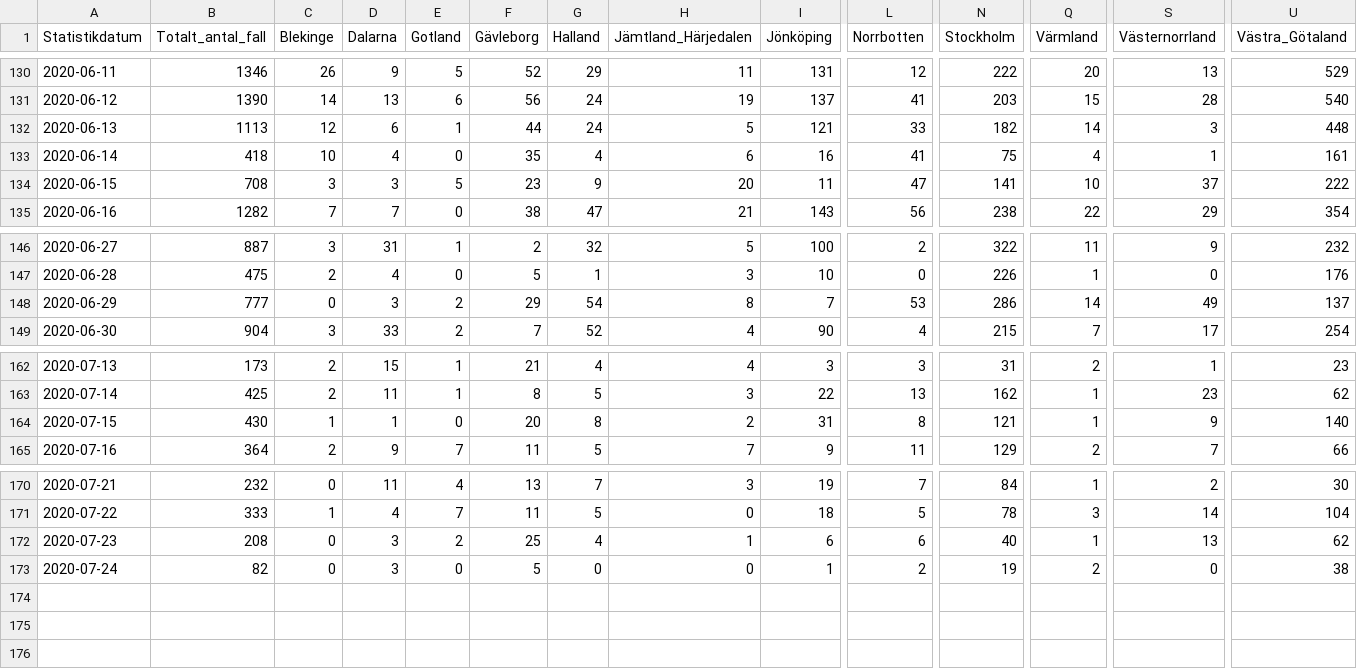
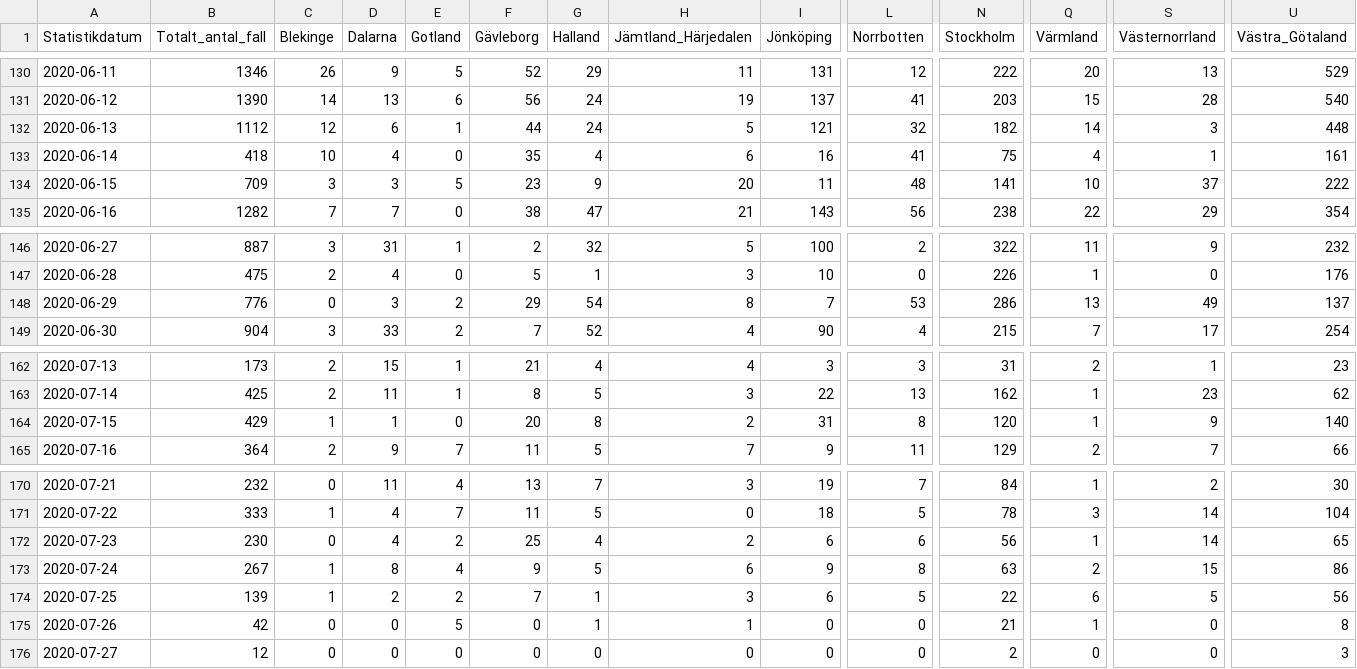
Before and after one commit to shortlisted/covid-19-sweden, a CSV file: cases_by_date_and_region.csv, drawn as a sheet; only a part is shown, gaps mark what is left out; rows hold the shown columns only; the diff covers the shown part only; the diff names each change by its address in the sheet, - before the commit and + after, or states it on an @@ line.

Commit message:
July 27, Swedish covid-19 data

```diff
--- a/cases_by_date_and_region.csv
+++ b/cases_by_date_and_region.csv
-B132 (Totalt_antal_fall): 1113
+B132 (Totalt_antal_fall): 1112
-L132 (Norrbotten): 33
+L132 (Norrbotten): 32
-B134 (Totalt_antal_fall): 708
+B134 (Totalt_antal_fall): 709
-L134 (Norrbotten): 47
+L134 (Norrbotten): 48
-B148 (Totalt_antal_fall): 777
+B148 (Totalt_antal_fall): 776
-Q148 (Värmland): 14
+Q148 (Värmland): 13
-B164 (Totalt_antal_fall): 430
+B164 (Totalt_antal_fall): 429
-N164 (Stockholm): 121
+N164 (Stockholm): 120
-B172 (Totalt_antal_fall): 208
+B172 (Totalt_antal_fall): 230
-D172 (Dalarna): 3
+D172 (Dalarna): 4
-H172 (Jämtland_Härjedalen): 1
+H172 (Jämtland_Härjedalen): 2
-N172 (Stockholm): 40
+N172 (Stockholm): 56
-S172 (Västernorrland): 13
+S172 (Västernorrland): 14
-U172 (Västra_Götaland): 62
+U172 (Västra_Götaland): 65
-B173 (Totalt_antal_fall): 82
+B173 (Totalt_antal_fall): 267
-C173 (Blekinge): 0
+C173 (Blekinge): 1
-D173 (Dalarna): 3
+D173 (Dalarna): 8
-E173 (Gotland): 0
+E173 (Gotland): 4
-F173 (Gävleborg): 5
+F173 (Gävleborg): 9
-G173 (Halland): 0
+G173 (Halland): 5
-H173 (Jämtland_Härjedalen): 0
+H173 (Jämtland_Härjedalen): 6
-I173 (Jönköping): 1
+I173 (Jönköping): 9
-L173 (Norrbotten): 2
+L173 (Norrbotten): 8
-N173 (Stockholm): 19
+N173 (Stockholm): 63
-S173 (Västernorrland): 0
+S173 (Västernorrland): 15
-U173 (Västra_Götaland): 38
+U173 (Västra_Götaland): 86
+row 174: 2020-07-25 | 139 | 1 | 2 | 2 | 7 | 1 | 3 | 6 | 5 | 22 | 6 | 5 | 56
+row 175: 2020-07-26 | 42 | 0 | 0 | 5 | 0 | 1 | 1 | 0 | 0 | 21 | 1 | 0 | 8
+row 176: 2020-07-27 | 12 | 0 | 0 | 0 | 0 | 0 | 0 | 0 | 0 | 2 | 0 | 0 | 3
```
Also changed, not shown: 9 edited cells elsewhere in this file, ICU_by_date.csv, deaths_by_date.csv, 3 other files.
